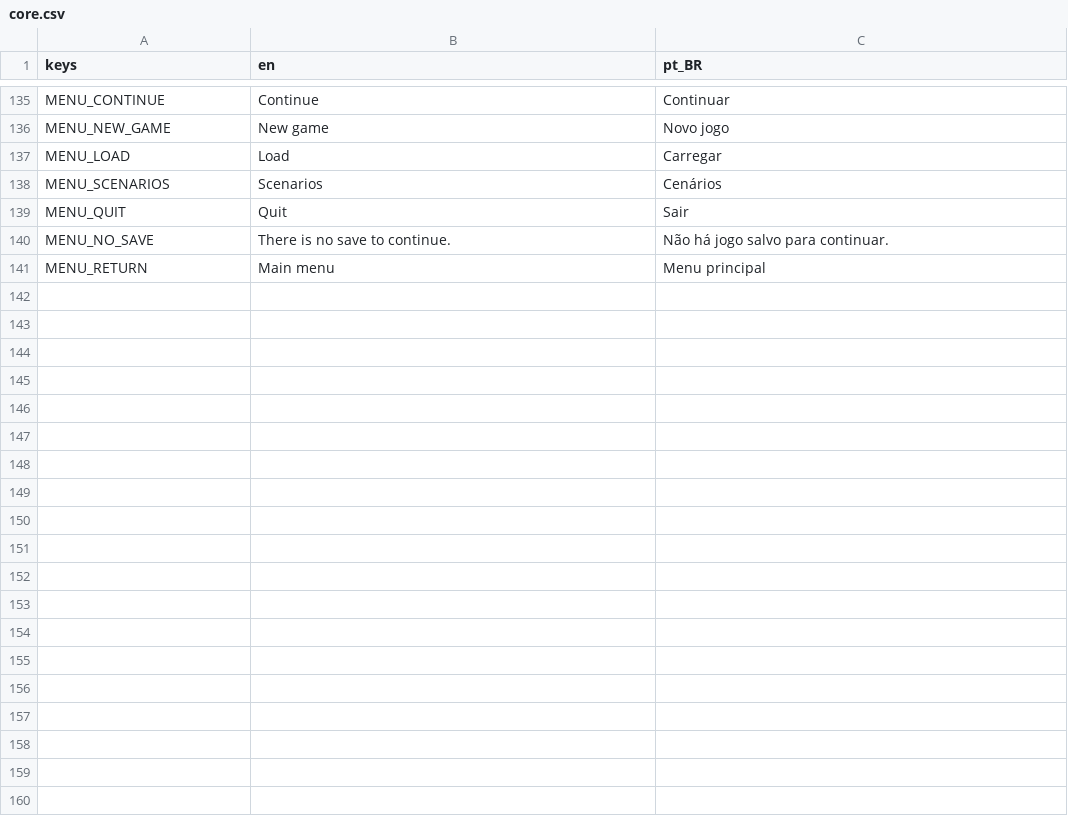
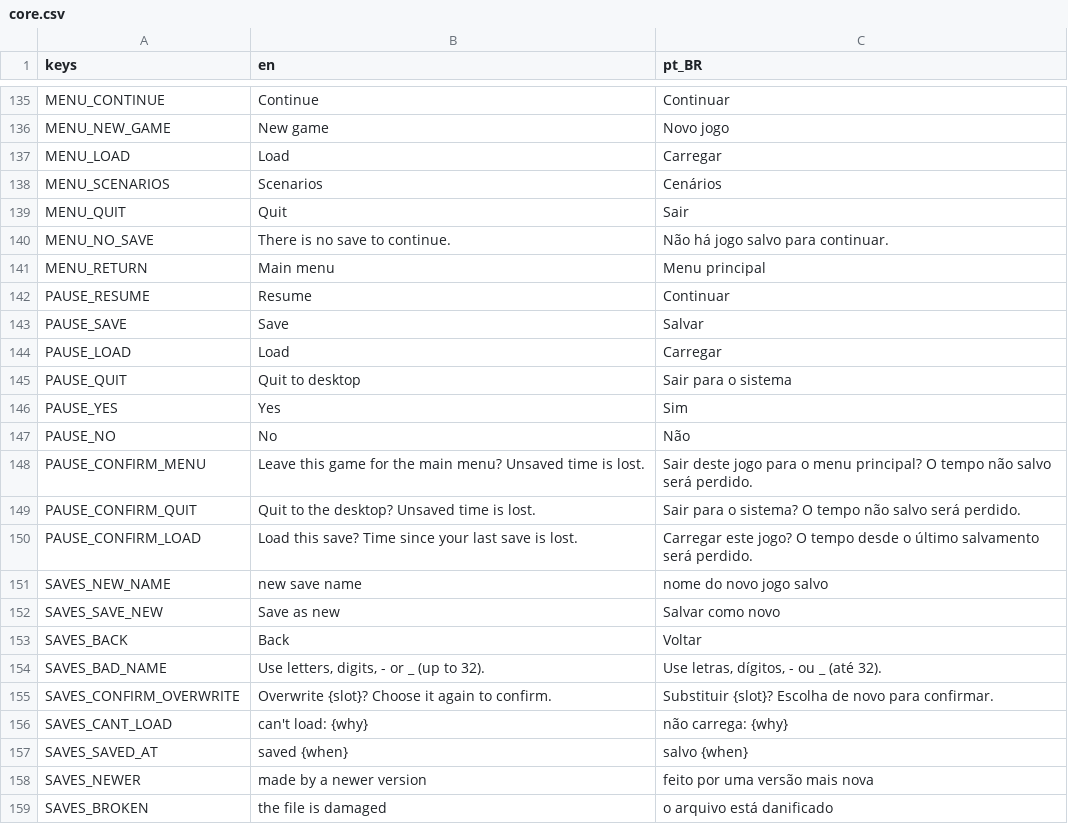
Before and after one commit to lmarcarini/StarPortal, a CSV file: localization/core.csv, drawn as a sheet; only a part is shown, gaps mark what is left out; the diff names each change by its address in the sheet, - before the commit and + after, or states it on an @@ line.

```diff
--- a/localization/core.csv
+++ b/localization/core.csv
+row 142: PAUSE_RESUME | Resume | Continuar
+row 143: PAUSE_SAVE | Save | Salvar
+row 144: PAUSE_LOAD | Load | Carregar
+row 145: PAUSE_QUIT | Quit to desktop | Sair para o sistema
+row 146: PAUSE_YES | Yes | Sim
+row 147: PAUSE_NO | No | Não
+row 148: PAUSE_CONFIRM_MENU | Leave this game for the main menu? Unsaved time is lost. | Sair deste jogo para o menu principal? O tempo não salvo será perdido.
+row 149: PAUSE_CONFIRM_QUIT | Quit to the desktop? Unsaved time is lost. | Sair para o sistema? O tempo não salvo será perdido.
+row 150: PAUSE_CONFIRM_LOAD | Load this save? Time since your last save is lost. | Carregar este jogo? O tempo desde o último salvamento será perdido.
+row 151: SAVES_NEW_NAME | new save name | nome do novo jogo salvo
+row 152: SAVES_SAVE_NEW | Save as new | Salvar como novo
+row 153: SAVES_BACK | Back | Voltar
+row 154: SAVES_BAD_NAME | Use letters, digits, - or _ (up to 32). | Use letras, dígitos, - ou _ (até 32).
+row 155: SAVES_CONFIRM_OVERWRITE | Overwrite {slot}? Choose it again to confirm. | Substituir {slot}? Escolha de novo para confirmar.
+row 156: SAVES_CANT_LOAD | can't load: {why} | não carrega: {why}
+row 157: SAVES_SAVED_AT | saved {when} | salvo {when}
+row 158: SAVES_NEWER | made by a newer version | feito por uma versão mais nova
+row 159: SAVES_BROKEN | the file is damaged | o arquivo está danificado
```
Also changed, not shown: 19 other files.
